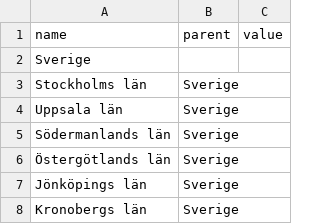
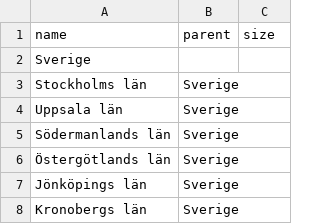
Before and after one commit to 20795/Datasets, a CSV file: BE0101N1_2017.csv, drawn as a sheet; only a part is shown.

Commit message:
Update BE0101N1_2017.csv

```diff
--- a/BE0101N1_2017.csv
+++ b/BE0101N1_2017.csv
@@ -1,2 +1,2 @@
-name,parent,value
+name,parent,size
 Sverige,,
```
